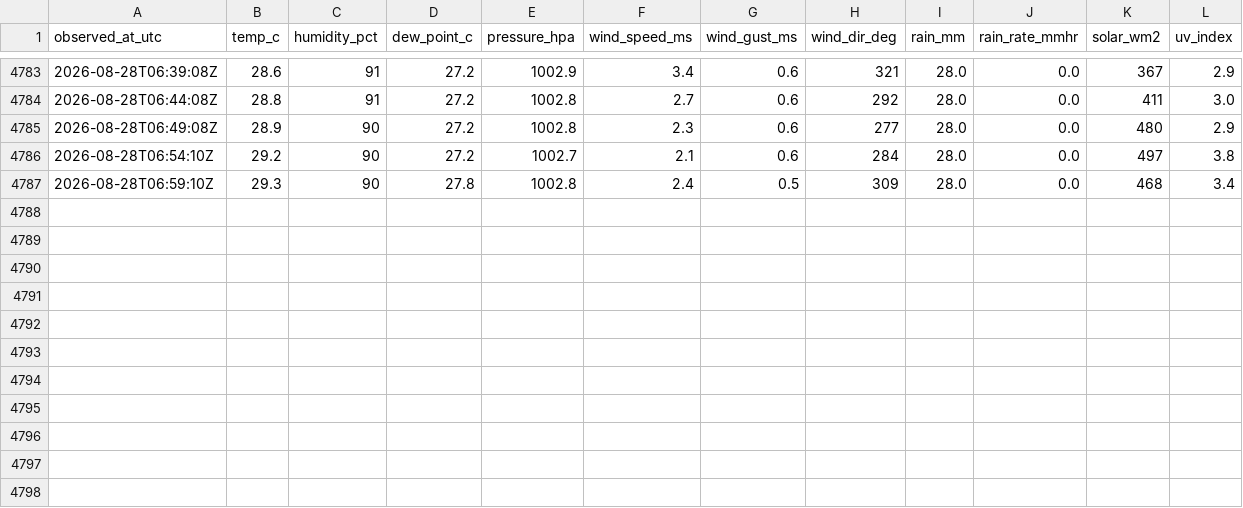
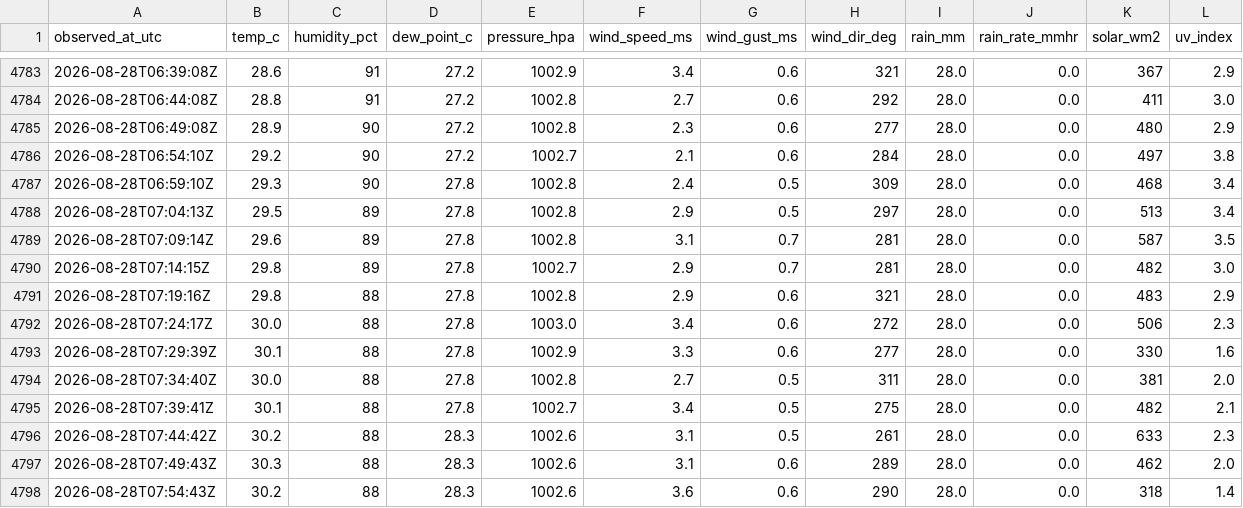
Before and after one commit to cces026/cces-crux-weather, a CSV file: month-2026-08.csv, drawn as a sheet; only a part is shown, gaps mark what is left out.

Commit message:
wx 2026-08-28 15:56: month-2026-08.csv

```diff
--- a/month-2026-08.csv
+++ b/month-2026-08.csv
@@ -4787 +4787,12 @@ observed_at_utc,temp_c,humidity_pct,dew_point_c,pressure_hpa,wind_speed_ms,wind_
 2026-08-28T06:59:10Z,29.3,90,27.8,1002.8,2.4,0.5,309,28.0,0.0,468,3.4
+2026-08-28T07:04:13Z,29.5,89,27.8,1002.8,2.9,0.5,297,28.0,0.0,513,3.4
+2026-08-28T07:09:14Z,29.6,89,27.8,1002.8,3.1,0.7,281,28.0,0.0,587,3.5
+2026-08-28T07:14:15Z,29.8,89,27.8,1002.7,2.9,0.7,281,28.0,0.0,482,3.0
+2026-08-28T07:19:16Z,29.8,88,27.8,1002.8,2.9,0.6,321,28.0,0.0,483,2.9
+2026-08-28T07:24:17Z,30.0,88,27.8,1003.0,3.4,0.6,272,28.0,0.0,506,2.3
+2026-08-28T07:29:39Z,30.1,88,27.8,1002.9,3.3,0.6,277,28.0,0.0,330,1.6
+2026-08-28T07:34:40Z,30.0,88,27.8,1002.8,2.7,0.5,311,28.0,0.0,381,2.0
+2026-08-28T07:39:41Z,30.1,88,27.8,1002.7,3.4,0.5,275,28.0,0.0,482,2.1
+2026-08-28T07:44:42Z,30.2,88,28.3,1002.6,3.1,0.5,261,28.0,0.0,633,2.3
+2026-08-28T07:49:43Z,30.3,88,28.3,1002.6,3.1,0.6,289,28.0,0.0,462,2.0
+2026-08-28T07:54:43Z,30.2,88,28.3,1002.6,3.6,0.6,290,28.0,0.0,318,1.4
```
